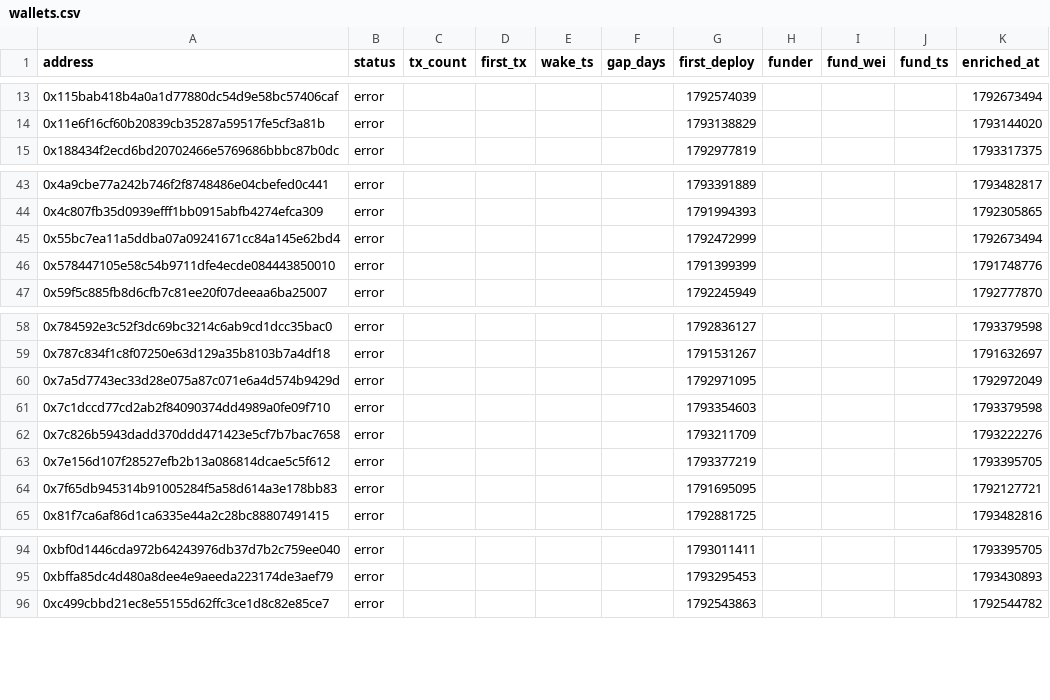
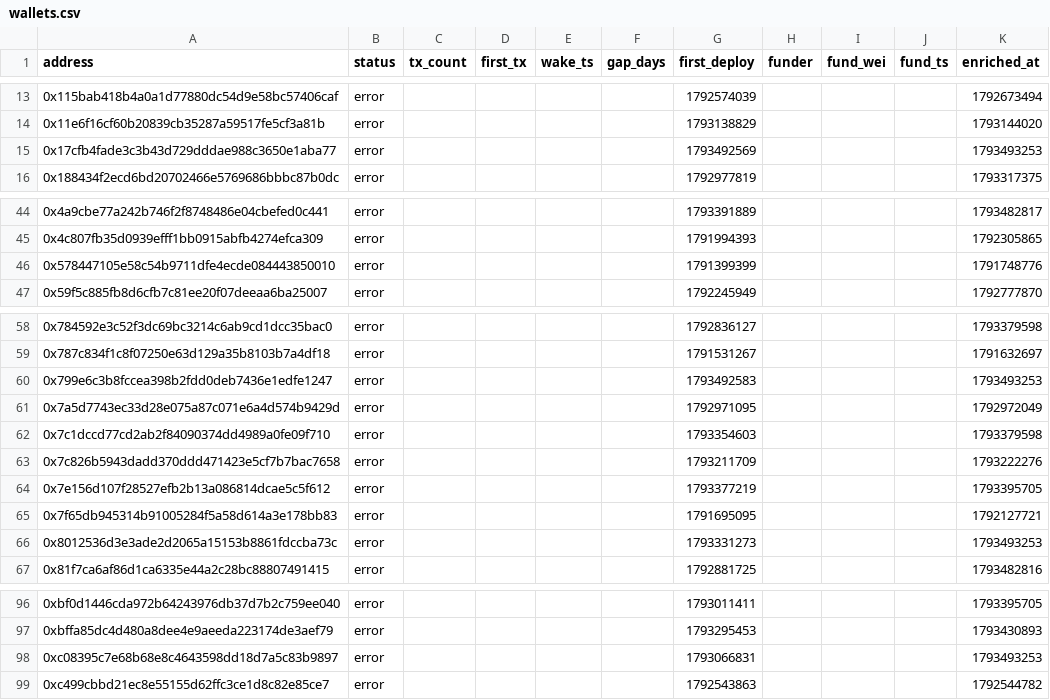
Before and after one commit to ashil13/early-hunter, a CSV file: data/wallets.csv, drawn as a sheet; only a part is shown, gaps mark what is left out; the diff covers the shown part only.

```diff
--- a/data/wallets.csv
+++ b/data/wallets.csv
@@ -14,2 +14,3 @@ address,status,tx_count,first_tx,wake_ts,gap_days,first_deploy,funder,fund_wei,f
 0x11e6f16cf60b20839cb35287a59517fe5cf3a81b,error,,,,,1793138829,,,,1793144020
+0x17cfb4fade3c3b43d729dddae988c3650e1aba77,error,,,,,1793492569,,,,1793493253
 0x188434f2ecd6bd20702466e5769686bbbc87b0dc,error,,,,,1792977819,,,,1793317375
@@ -44,3 +45,2 @@ address,status,tx_count,first_tx,wake_ts,gap_days,first_deploy,funder,fund_wei,f
 0x4c807fb35d0939efff1bb0915abfb4274efca309,error,,,,,1791994393,,,,1792305865
-0x55bc7ea11a5ddba07a09241671cc84a145e62bd4,error,,,,,1792472999,,,,1792673494
 0x578447105e58c54b9711dfe4ecde084443850010,error,,,,,1791399399,,,,1791748776
@@ -59,2 +59,3 @@ address,status,tx_count,first_tx,wake_ts,gap_days,first_deploy,funder,fund_wei,f
 0x787c834f1c8f07250e63d129a35b8103b7a4df18,error,,,,,1791531267,,,,1791632697
+0x799e6c3b8fccea398b2fdd0deb7436e1edfe1247,error,,,,,1793492583,,,,1793493253
 0x7a5d7743ec33d28e075a87c071e6a4d574b9429d,error,,,,,1792971095,,,,1792972049
@@ -64,2 +65,3 @@ address,status,tx_count,first_tx,wake_ts,gap_days,first_deploy,funder,fund_wei,f
 0x7f65db945314b91005284f5a58d614a3e178bb83,error,,,,,1791695095,,,,1792127721
+0x8012536d3e3ade2d2065a15153b8861fdccba73c,error,,,,,1793331273,,,,1793493253
 0x81f7ca6af86d1ca6335e44a2c28bc88807491415,error,,,,,1792881725,,,,1793482816
@@ -95,2 +97,3 @@ address,status,tx_count,first_tx,wake_ts,gap_days,first_deploy,funder,fund_wei,f
 0xbffa85dc4d480a8dee4e9aeeda223174de3aef79,error,,,,,1793295453,,,,1793430893
+0xc08395c7e68b68e8c4643598dd18d7a5c83b9897,error,,,,,1793066831,,,,1793493253
 0xc499cbbd21ec8e55155d62ffc3ce1d8c82e85ce7,error,,,,,1792543863,,,,1792544782
```
Also changed, not shown: 1 added row elsewhere in this file, data/candidates_seen.csv, 3 other files.
